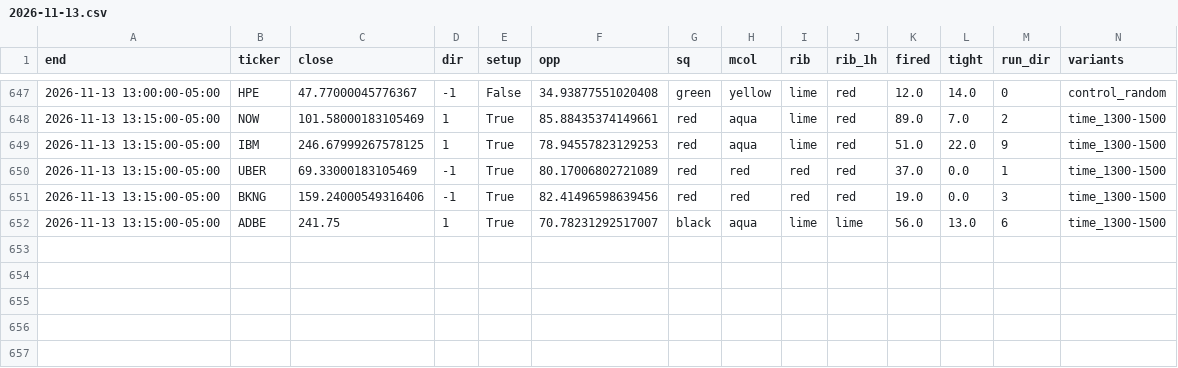
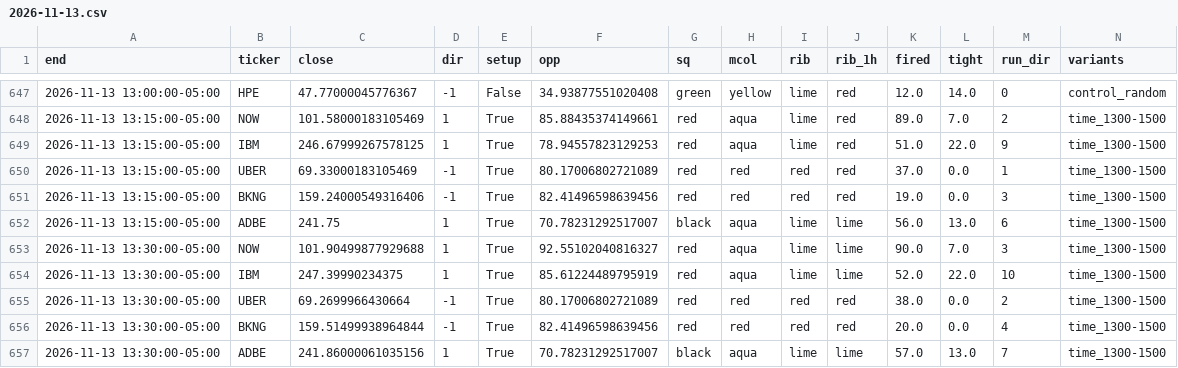
Before and after one commit to hoo7er/screener-tester, a CSV file: data/live/2026-11-13.csv, drawn as a sheet; only a part is shown, gaps mark what is left out; rows hold the shown columns only; the diff names each change by its address in the sheet, - before the commit and + after, or states it on an @@ line.

Commit message:
live 2026-11-13_18:38

```diff
--- a/data/live/2026-11-13.csv
+++ b/data/live/2026-11-13.csv
+row 653: 2026-11-13 13:30:00-05:00 | NOW | 101.90499877929688 | 1 | True | 92.55102040816327 | red | aqua | lime | lime | 90.0 | 7.0 | 3 | time_1300-1500
+row 654: 2026-11-13 13:30:00-05:00 | IBM | 247.39990234375 | 1 | True | 85.61224489795919 | red | aqua | lime | lime | 52.0 | 22.0 | 10 | time_1300-1500
+row 655: 2026-11-13 13:30:00-05:00 | UBER | 69.2699966430664 | -1 | True | 80.17006802721089 | red | red | red | red | 38.0 | 0.0 | 2 | time_1300-1500
+row 656: 2026-11-13 13:30:00-05:00 | BKNG | 159.51499938964844 | -1 | True | 82.41496598639456 | red | red | red | red | 20.0 | 0.0 | 4 | time_1300-1500
+row 657: 2026-11-13 13:30:00-05:00 | ADBE | 241.86000061035156 | 1 | True | 70.78231292517007 | black | aqua | lime | lime | 57.0 | 13.0 | 7 | time_1300-1500
```
Also changed, not shown: data/live/runs.csv.
